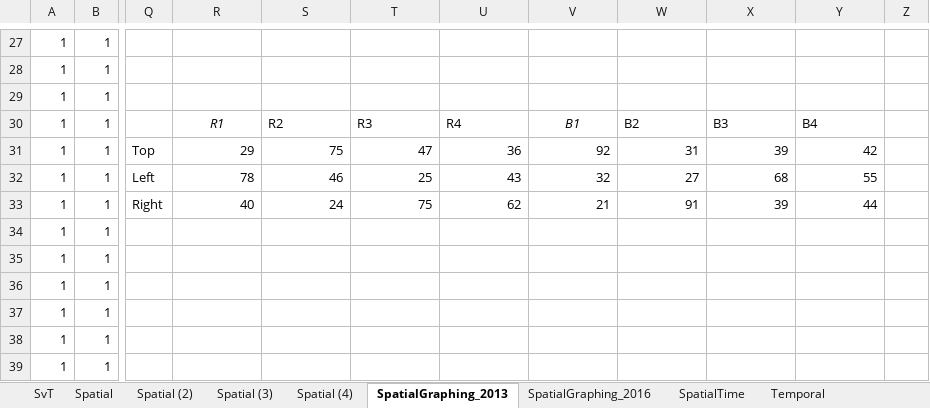
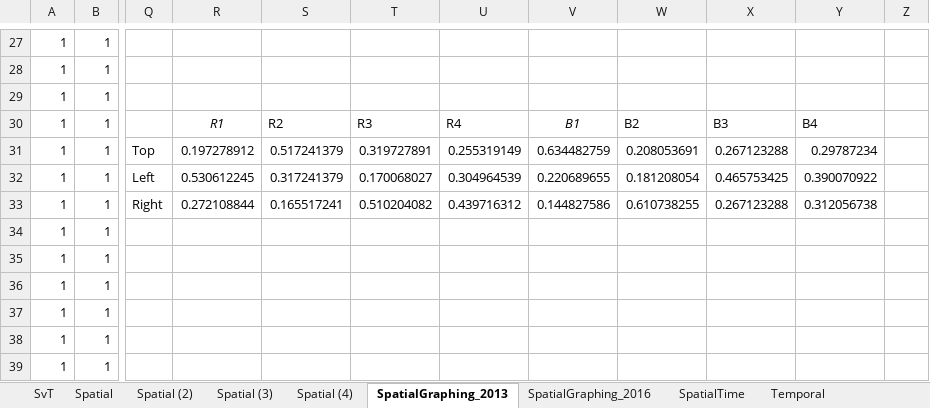
Before and after one commit to jerrywzhang/Prediction-Game, an Excel workbook: Data.xlsx, sheet SpatialGraphing_2013, drawn as a sheet; only a part is shown, gaps mark what is left out; values as stored, in another font and other column widths than the file's, no borders; charts and pictures not drawn; the diff covers the shown part only; the diff names each change by its address in the sheet, - before the commit and + after, or states it on an @@ line.

```diff
--- a/Data.xlsx (sheet SpatialGraphing_2013)
+++ b/Data.xlsx (sheet SpatialGraphing_2013)
-R31: 29
+R31: 0.197278912
-S31: 75
+S31: 0.517241379
-T31: 47
+T31: 0.319727891
-U31: 36
+U31: 0.255319149
-V31: 92
+V31: 0.634482759
-W31: 31
+W31: 0.208053691
-X31: 39
+X31: 0.267123288
-Y31: 42
+Y31: 0.29787234
-R32: 78
+R32: 0.530612245
-S32: 46
+S32: 0.317241379
-T32: 25
+T32: 0.170068027
-U32: 43
+U32: 0.304964539
-V32: 32
+V32: 0.220689655
-W32: 27
+W32: 0.181208054
-X32: 68
+X32: 0.465753425
-Y32: 55
+Y32: 0.390070922
-R33: 40
+R33: 0.272108844
-S33: 24
+S33: 0.165517241
-T33: 75
+T33: 0.510204082
-U33: 62
+U33: 0.439716312
-V33: 21
+V33: 0.144827586
-W33: 91
+W33: 0.610738255
-X33: 39
+X33: 0.267123288
-Y33: 44
+Y33: 0.312056738
```
Also changed, not shown: 12 edited cells elsewhere in this sheet, sheet TemporalGraphing_excel2013, charts or pictures, 11 other files.
